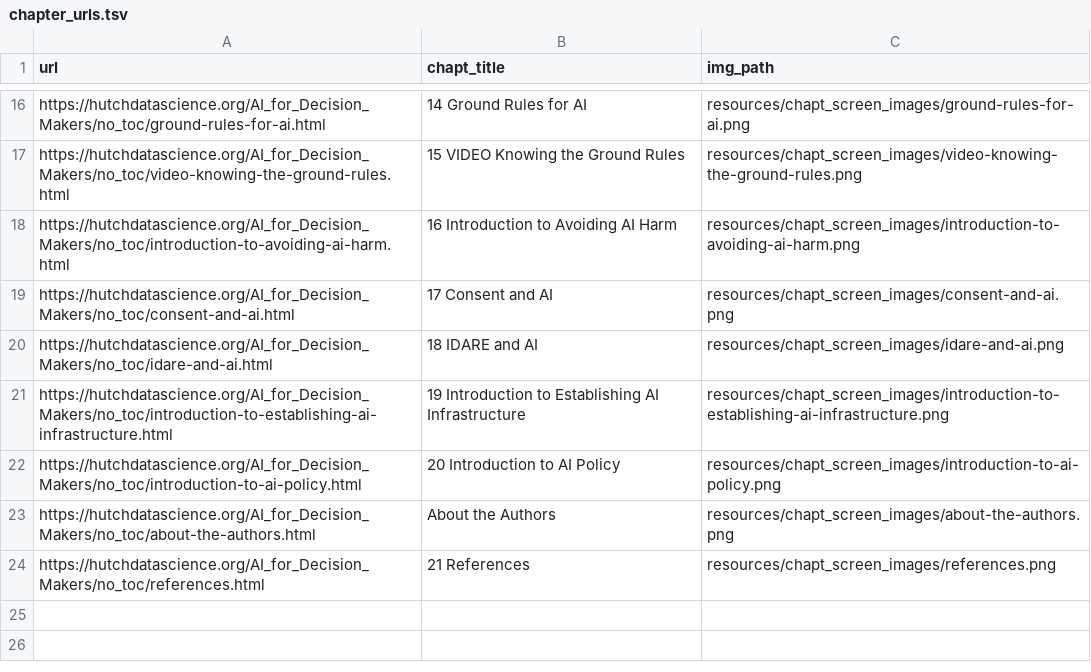
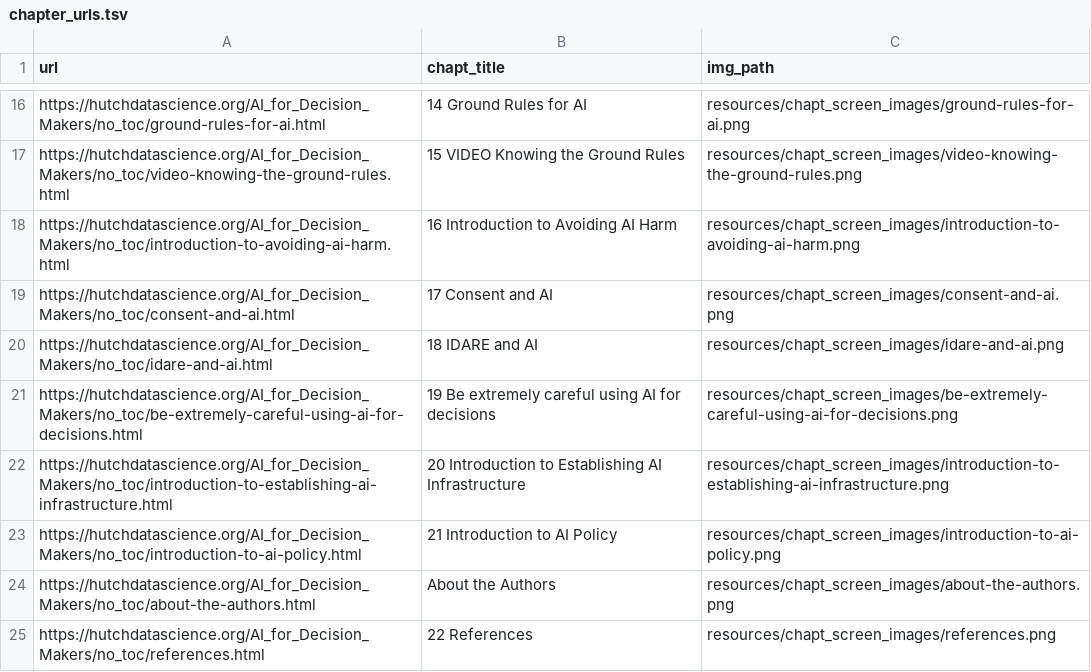
Before and after one commit to fhdsl/AI_for_Decision_Makers, a TSV file: resources/chapt_screen_images/chapter_urls.tsv, drawn as a sheet; only a part is shown, gaps mark what is left out.

```diff
--- a/resources/chapt_screen_images/chapter_urls.tsv
+++ b/resources/chapt_screen_images/chapter_urls.tsv
@@ -20,5 +20,6 @@ https://hutchdatascience.org/AI_for_Decision_Makers/no_toc/consent-and-ai.html	1
 https://hutchdatascience.org/AI_for_Decision_Makers/no_toc/idare-and-ai.html	18 IDARE and AI	resources/chapt_screen_images/idare-and-ai.png
-https://hutchdatascience.org/AI_for_Decision_Makers/no_toc/introduction-to-establishing-ai-infrastructure.html	19 Introduction to Establishing AI Infrastructure	resources/chapt_screen_images/introduction-to-establishing-ai-infrastructure.png
-https://hutchdatascience.org/AI_for_Decision_Makers/no_toc/introduction-to-ai-policy.html	20 Introduction to AI Policy	resources/chapt_screen_images/introduction-to-ai-policy.png
+https://hutchdatascience.org/AI_for_Decision_Makers/no_toc/be-extremely-careful-using-ai-for-decisions.html	19 Be extremely careful using AI for decisions	resources/chapt_screen_images/be-extremely-careful-using-ai-for-decisions.png
+https://hutchdatascience.org/AI_for_Decision_Makers/no_toc/introduction-to-establishing-ai-infrastructure.html	20 Introduction to Establishing AI Infrastructure	resources/chapt_screen_images/introduction-to-establishing-ai-infrastructure.png
+https://hutchdatascience.org/AI_for_Decision_Makers/no_toc/introduction-to-ai-policy.html	21 Introduction to AI Policy	resources/chapt_screen_images/introduction-to-ai-policy.png
 https://hutchdatascience.org/AI_for_Decision_Makers/no_toc/about-the-authors.html	About the Authors	resources/chapt_screen_images/about-the-authors.png
-https://hutchdatascience.org/AI_for_Decision_Makers/no_toc/references.html	21 References	resources/chapt_screen_images/references.png
+https://hutchdatascience.org/AI_for_Decision_Makers/no_toc/references.html	22 References	resources/chapt_screen_images/references.png
```
Also changed, not shown: 51 other files.
